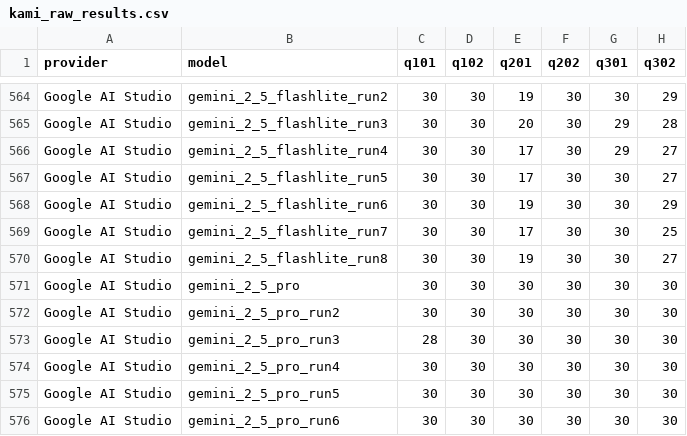
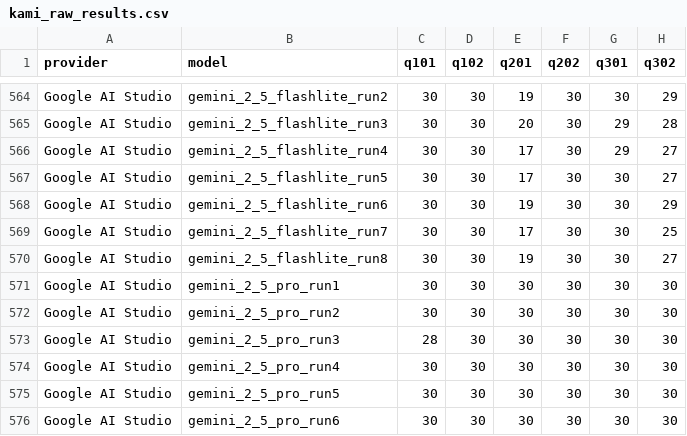
Before and after one commit to kamiwaza-ai/kamiwaza-docs, a CSV file: docs/static/papers/kami_raw_results.csv, drawn as a sheet; only a part is shown, gaps mark what is left out; the diff names each change by its address in the sheet, - before the commit and + after, or states it on an @@ line.

```diff
--- a/docs/static/papers/kami_raw_results.csv
+++ b/docs/static/papers/kami_raw_results.csv
-B571 (model): gemini_2_5_pro
+B571 (model): gemini_2_5_pro_run1
```
Also changed, not shown: docs/static/papers/kami_statistical_analysis.csv, 1 other file.
